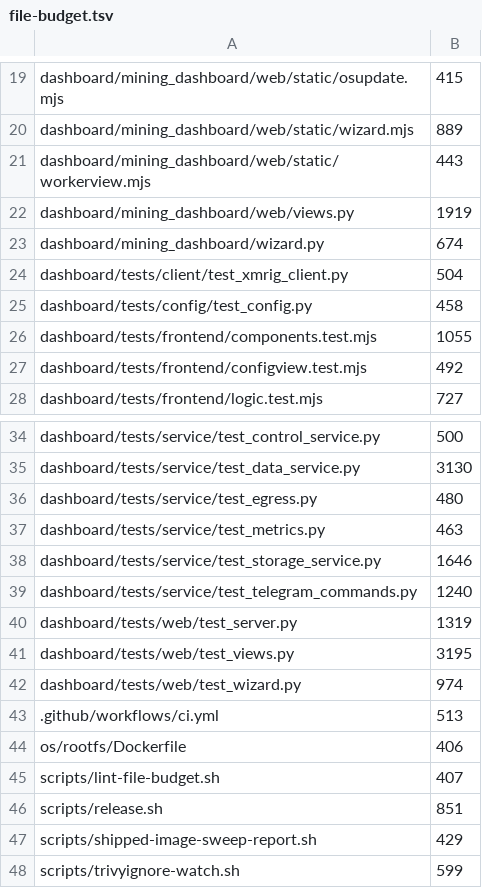
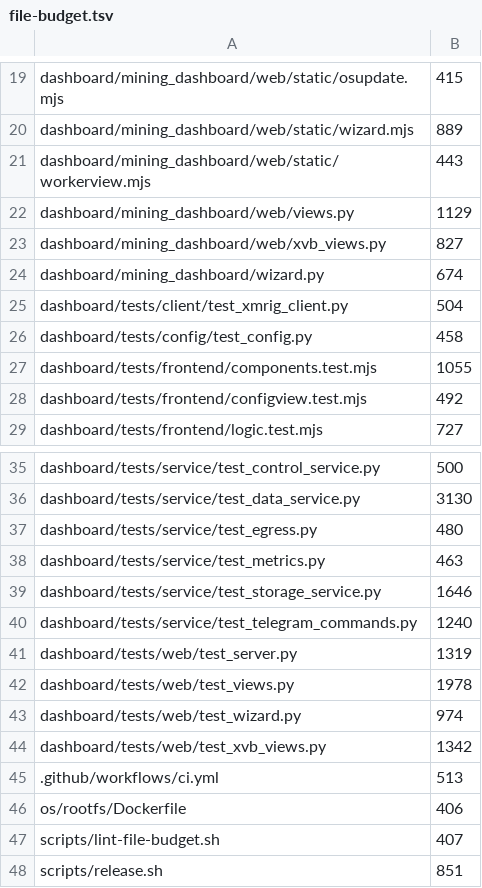
Before and after one commit to p2pool-starter-stack/p2pool-starter-stack, a TSV file: docs/dev/file-budget.tsv, drawn as a sheet; only a part is shown, gaps mark what is left out; the shorter side is filled out with more unchanged rows.

```diff
--- a/docs/dev/file-budget.tsv
+++ b/docs/dev/file-budget.tsv
@@ -21,3 +21,4 @@ dashboard/mining_dashboard/web/static/wizard.mjs	889
 dashboard/mining_dashboard/web/static/workerview.mjs	443
-dashboard/mining_dashboard/web/views.py	1919
+dashboard/mining_dashboard/web/views.py	1129
+dashboard/mining_dashboard/web/xvb_views.py	827
 dashboard/mining_dashboard/wizard.py	674
@@ -40,4 +41,5 @@ dashboard/tests/service/test_telegram_commands.py	1240
 dashboard/tests/web/test_server.py	1319
-dashboard/tests/web/test_views.py	3195
+dashboard/tests/web/test_views.py	1978
 dashboard/tests/web/test_wizard.py	974
+dashboard/tests/web/test_xvb_views.py	1342
 .github/workflows/ci.yml	513
```
Also changed, not shown: 6 other files.
